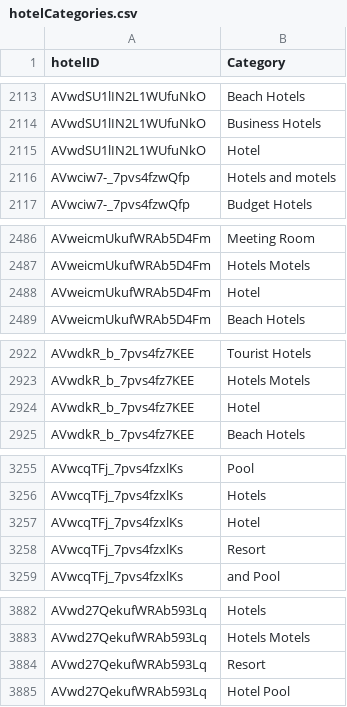
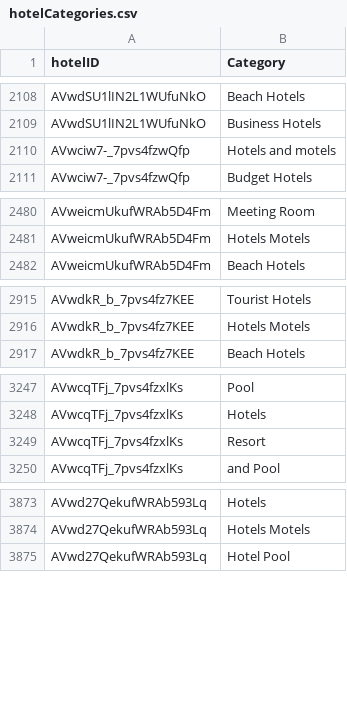
Before and after one commit to nikolamarunic/csc343hoteldata, a CSV file: hotelCategories.csv, drawn as a sheet; only a part is shown, gaps mark what is left out; the diff covers the shown part only.

```diff
--- a/hotelCategories.csv
+++ b/hotelCategories.csv
@@ -2114,3 +2109,2 @@ AVwdSU1lIN2L1WUfuNkO,Beach Hotels
 AVwdSU1lIN2L1WUfuNkO,Business Hotels
-AVwdSU1lIN2L1WUfuNkO,Hotel
 AVwciw7-_7pvs4fzwQfp,Hotels and motels
@@ -2487,3 +2481,2 @@ AVweicmUkufWRAb5D4Fm,Meeting Room
 AVweicmUkufWRAb5D4Fm,Hotels Motels
-AVweicmUkufWRAb5D4Fm,Hotel
 AVweicmUkufWRAb5D4Fm,Beach Hotels
@@ -2923,3 +2916,2 @@ AVwdkR_b_7pvs4fz7KEE,Tourist Hotels
 AVwdkR_b_7pvs4fz7KEE,Hotels Motels
-AVwdkR_b_7pvs4fz7KEE,Hotel
 AVwdkR_b_7pvs4fz7KEE,Beach Hotels
@@ -3256,3 +3248,2 @@ AVwcqTFj_7pvs4fzxlKs,Pool
 AVwcqTFj_7pvs4fzxlKs,Hotels
-AVwcqTFj_7pvs4fzxlKs,Hotel
 AVwcqTFj_7pvs4fzxlKs, Resort
@@ -3883,3 +3874,2 @@ AVwd27QekufWRAb593Lq,Hotels
 AVwd27QekufWRAb593Lq,Hotels Motels
-AVwd27QekufWRAb593Lq,Resort
 AVwd27QekufWRAb593Lq, Hotel Pool
```
Also changed, not shown: 9 removed rows elsewhere in this file.
